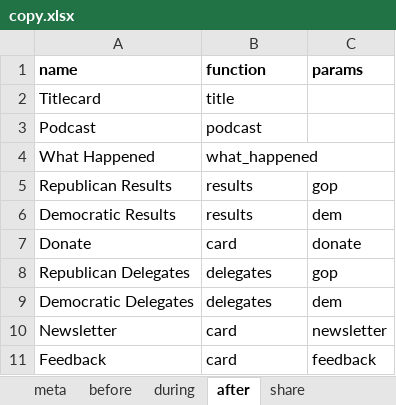
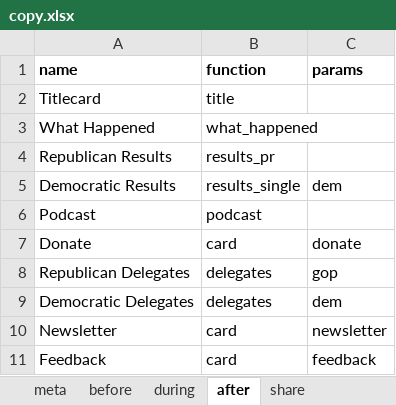
Before and after one commit to nprapps/elections16, an Excel workbook: data/copy.xlsx, sheet after, drawn as a sheet; values as stored, in another font and other column widths than the file's, no borders; charts and pictures not drawn; removed rows and columns are numbered as before the commit, all else as after; the diff names each change by its address in the sheet, - before the commit and + after, or states it on an @@ line.

```diff
--- a/data/copy.xlsx (sheet after)
+++ b/data/copy.xlsx (sheet after)
@@ row 4 moved to row 3: What Happened @@
+row 4: Republican Results | results_pr
+row 5: Democratic Results | results_single | dem
-row 5: Republican Results | results | gop
-row 6: Democratic Results | results | dem
```
Also changed, not shown: sheet during, sheet calendar, sheet meta, other sheet tabs, charts or pictures, data/calendar.xlsx.
